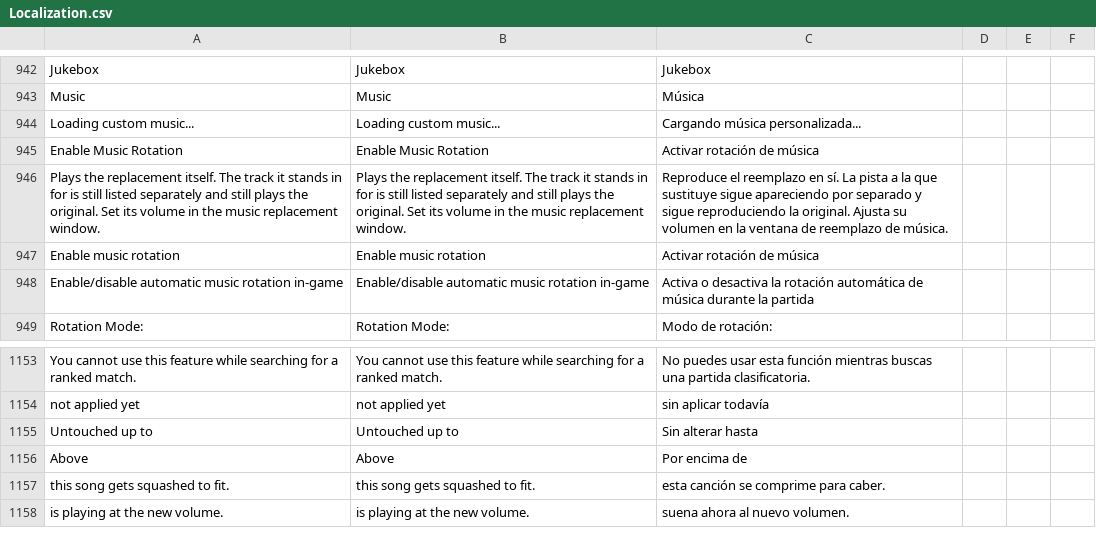
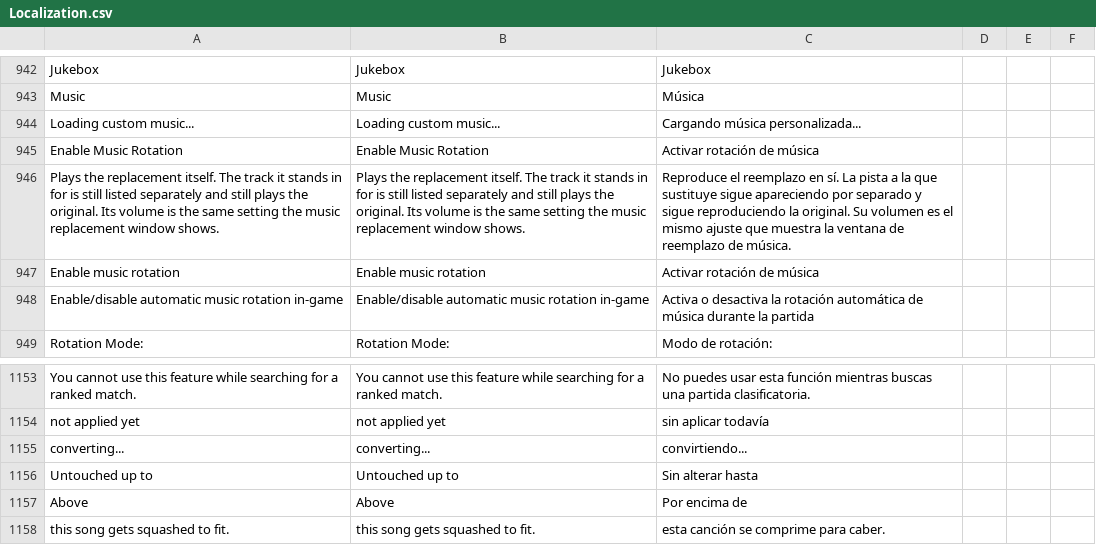
Before and after one commit to HaiKamDesu/BBCF-Improvement-Mod, a CSV file: resource/localization/Localization.csv, drawn as a sheet; only a part is shown, gaps mark what is left out; the shorter side is filled out with more unchanged rows.

Commit message:
Give replacement rows the same volume control the browser has
A replacement's level was reachable only from the music replacement window,
so the Jukebox row that plays it had no way to change how loud it was. It now
carries the same volume button a custom song does.

There is one stored value, not two. The popup reads and writes
BgmReplacementManager's gain for a replacement id and MusicManager's for a
custom one, so applying from either window is the same operation and each
sees the other's result: both drafts re-seed when the stored value moves
underneath them, which is what an apply elsewhere does. An unapplied slider
position stays local to the window holding it, because a position nobody has
applied is not state worth sharing. The popup also picks up the browser's
headroom note, so the point past which a song is squashed rather than turned
up is said in both places.

Applying re-converts, which drops the assignment to Converting, and a row
listed only while Active would have vanished for those seconds - out from
under the popup that started it, and out from under the player if it was the
track playing. Converting now counts as listable, on the condition that the
.pac is already on disk: the converter writes a .tmp and moves it into place,
so what is there stays whole and playable throughout, while a first-time
conversion with nothing written yet is still not offered. The active
signature mixes in the state as well as the index so that finishing is seen
at all, now that both states publish a row.

PollRestartAfterVolume waits on whichever backend is rebuilding, so a
replacement whose volume changed while it was playing is reloaded when the
new file lands rather than staying at the old level until the track restarts.

```diff
--- a/resource/localization/Localization.csv
+++ b/resource/localization/Localization.csv
@@ -1122,3 +1122,3 @@ Loading custom music...,Loading custom music...,Cargando música personalizada..
 Enable Music Rotation,Enable Music Rotation,Activar rotación de música
-"Plays the replacement itself. The track it stands in for is still listed separately and still plays the original. Set its volume in the music replacement window.","Plays the replacement itself. The track it stands in for is still listed separately and still plays the original. Set its volume in the music replacement window.","Reproduce el reemplazo en sí. La pista a la que sustituye sigue apareciendo por separado y sigue reproduciendo la original. Ajusta su volumen en la ventana de reemplazo de música."
+"Plays the replacement itself. The track it stands in for is still listed separately and still plays the original. Its volume is the same setting the music replacement window shows.","Plays the replacement itself. The track it stands in for is still listed separately and still plays the original. Its volume is the same setting the music replacement window shows.","Reproduce el reemplazo en sí. La pista a la que sustituye sigue apareciendo por separado y sigue reproduciendo la original. Su volumen es el mismo ajuste que muestra la ventana de reemplazo de música."
 Enable music rotation,Enable music rotation,Activar rotación de música
@@ -1331,2 +1331,3 @@ You cannot use this feature while searching for a ranked match.,You cannot use t
 not applied yet,not applied yet,sin aplicar todavía
+converting...,converting...,convirtiendo...
 Untouched up to,Untouched up to,Sin alterar hasta
```
Also changed, not shown: 5 other files.
